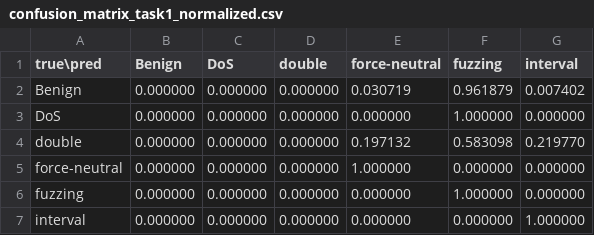
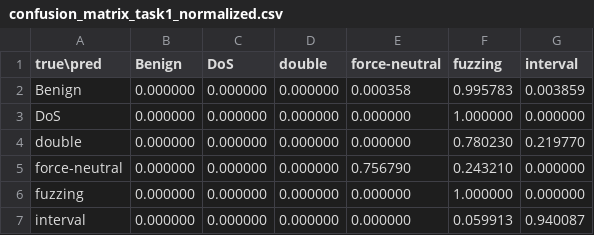
Before and after one commit to TongXuanVu/VANFED-IDS, a CSV file: logs/resume/confusion_matrix_task1_normalized.csv, drawn as a sheet.

```diff
--- a/logs/resume/confusion_matrix_task1_normalized.csv
+++ b/logs/resume/confusion_matrix_task1_normalized.csv
@@ -1,7 +1,7 @@
 true\pred,Benign,DoS,double,force-neutral,fuzzing,interval
-Benign,0.000000,0.000000,0.000000,0.030719,0.961879,0.007402
+Benign,0.000000,0.000000,0.000000,0.000358,0.995783,0.003859
 DoS,0.000000,0.000000,0.000000,0.000000,1.000000,0.000000
-double,0.000000,0.000000,0.000000,0.197132,0.583098,0.219770
-force-neutral,0.000000,0.000000,0.000000,1.000000,0.000000,0.000000
+double,0.000000,0.000000,0.000000,0.000000,0.780230,0.219770
+force-neutral,0.000000,0.000000,0.000000,0.756790,0.243210,0.000000
 fuzzing,0.000000,0.000000,0.000000,0.000000,1.000000,0.000000
-interval,0.000000,0.000000,0.000000,0.000000,0.000000,1.000000
+interval,0.000000,0.000000,0.000000,0.000000,0.059913,0.940087
```
Also changed, not shown: logs/resume/confusion_matrix_task1.csv, logs/resume/metrics_FULLTEST.csv, 23 other files.
